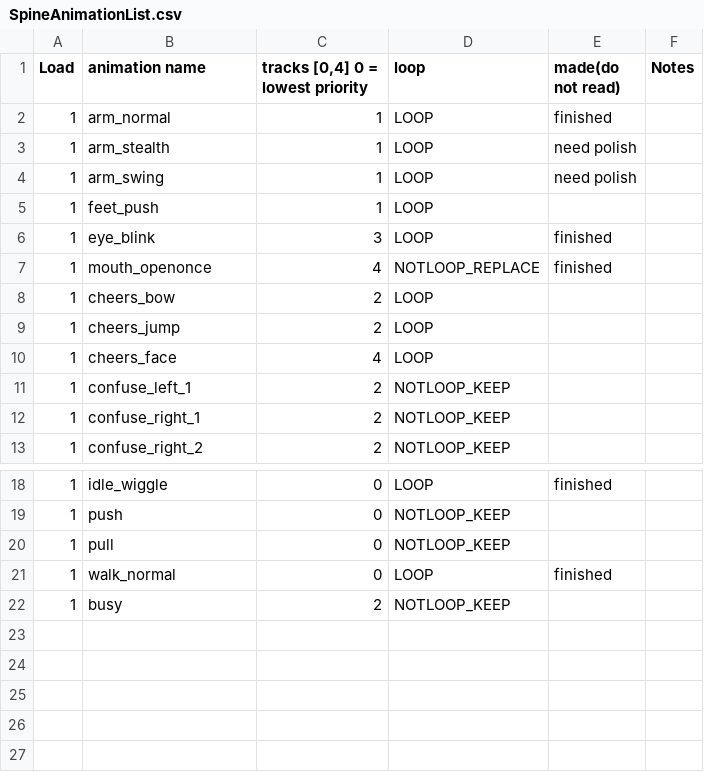
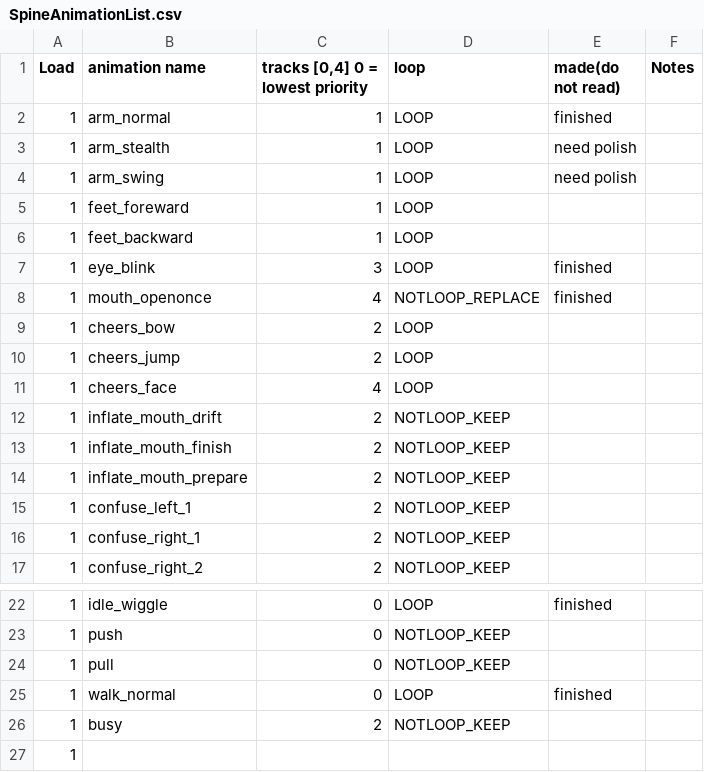
Before and after one commit to huxii/Crowd, a CSV file: Gremlins/Assets/Resources/Rosters/SpineAnimationList.csv, drawn as a sheet; only a part is shown, gaps mark what is left out.

Commit message:
spine inflate mouth 3 animations added

```diff
--- a/Gremlins/Assets/Resources/Rosters/SpineAnimationList.csv
+++ b/Gremlins/Assets/Resources/Rosters/SpineAnimationList.csv
@@ -4,3 +4,4 @@ Load,animation name,"tracks [0,4] 0 = lowest priority",loop,made(do not read),No
 1,arm_swing,1,LOOP,need polish,
-1,feet_push,1,LOOP,,
+1,feet_foreward,1,LOOP,,
+1,feet_backward,1,LOOP,,
 1,eye_blink,3,LOOP,finished,
@@ -10,2 +11,5 @@ Load,animation name,"tracks [0,4] 0 = lowest priority",loop,made(do not read),No
 1,cheers_face,4,LOOP,,
+1,inflate_mouth_drift,2,NOTLOOP_KEEP,,
+1,inflate_mouth_finish,2,NOTLOOP_KEEP,,
+1,inflate_mouth_prepare,2,NOTLOOP_KEEP,,
 1,confuse_left_1,2,NOTLOOP_KEEP,,
@@ -22 +26,2 @@ Load,animation name,"tracks [0,4] 0 = lowest priority",loop,made(do not read),No
 1,busy,2,NOTLOOP_KEEP,,
+1,,,,,
```
Also changed, not shown: 1 other file.
